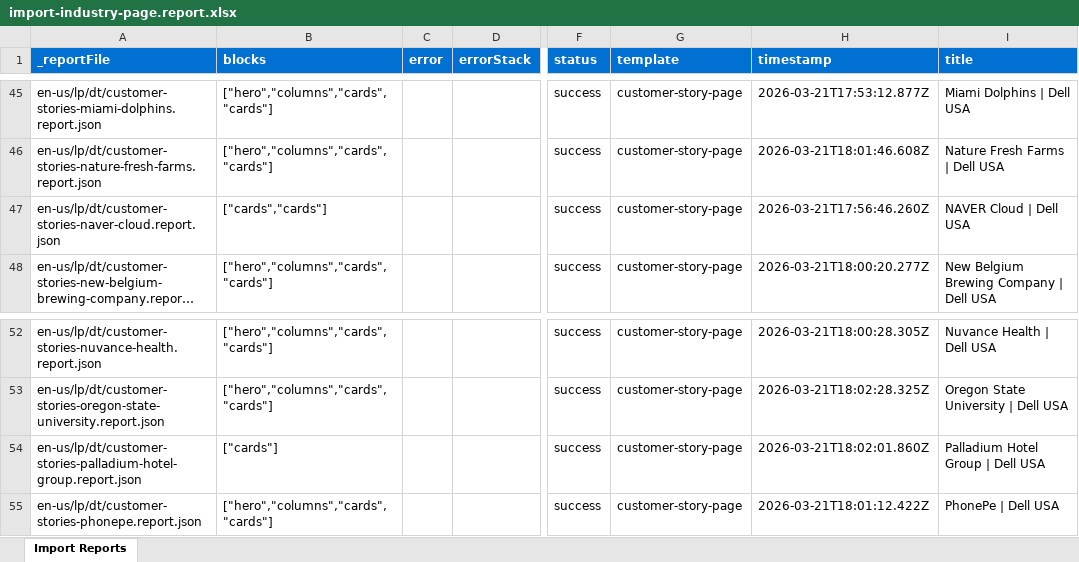
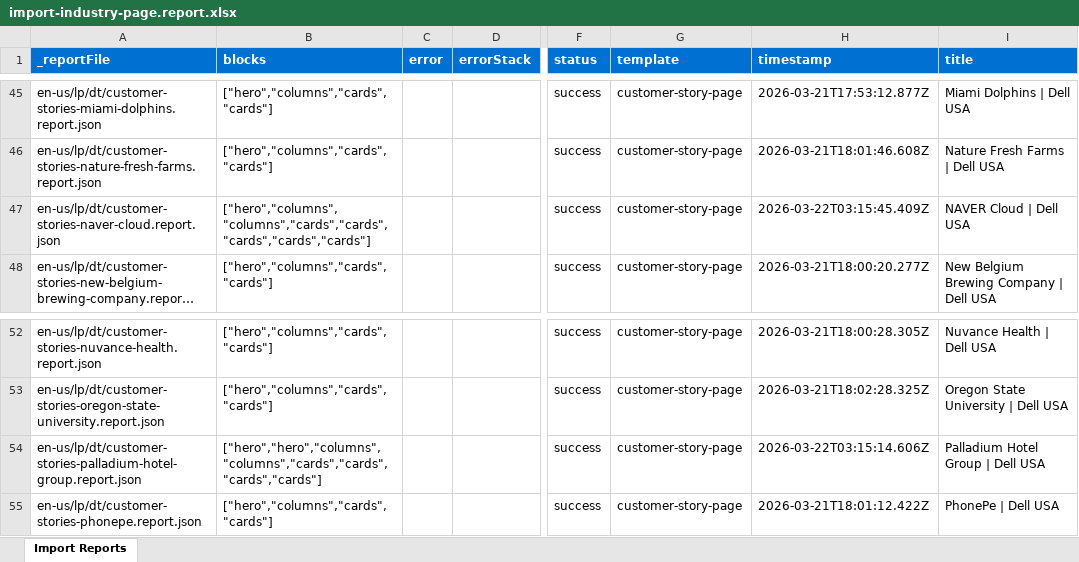
Before and after one commit to ajaniadobe/ema-dell, an Excel workbook: tools/importer/reports/import-industry-page.report.xlsx, sheet Import Reports, drawn as a sheet; only a part is shown, gaps mark what is left out; long unchanged cells end in …; values as stored, in another font and other column widths than the file's, no borders; the diff covers the shown part only; the diff names each change by its address in the sheet, - before the commit and + after, or states it on an @@ line.

Commit message:
Update importer
Automated migration updates generated by Experience Modernization Agent.

Changed files (23):
- tools/importer/import-industry-page-alt.bundle.js
- tools/importer/import-industry-page-alt.js
- tools/importer/import-industry-page.bundle.js
- tools/importer/import-industry-page.js
- tools/importer/page-templates.json
- tools/importer/parsers/accordion.js
- tools/importer/parsers/carousel.js
- tools/importer/reports/en-us/lp/dt/industry-energy.report.json
- tools/importer/reports/en-us/lp/dt/industry-federal-government-it.report.json
- tools/importer/reports/en-us/lp/dt/industry-financial-services.report.json
- tools/importer/reports/en-us/lp/dt/industry-healthcare.report.json
- tools/importer/reports/en-us/lp/dt/industry-higher-ed.report.json
- tools/importer/reports/en-us/lp/dt/industry-k12-ed.report.json
- tools/importer/reports/en-us/lp/dt/industry-life-sciences.report.json
- tools/importer/reports/en-us/lp/dt/industry-manufacturing.report.json
- tools/importer/reports/en-us/lp/dt/industry-retail.report.json
- tools/importer/reports/en-us/lp/dt/industry-safety-security.report.json
- tools/importer/reports/en-us/lp/dt/industry-smart-cities.report.json
- tools/importer/reports/en-us/lp/dt/industry-state-and-local-government.report.json
- tools/importer/reports/en-us/lp/dt/industry-telecom.report.json
- tools/importer/reports/import-industry-page-alt.report.xlsx
- tools/importer/reports/import-industry-page.report.xlsx
- tools/importer/urls-industry-page-alt.txt

```diff
--- a/tools/importer/reports/import-industry-page.report.xlsx (sheet Import Reports)
+++ b/tools/importer/reports/import-industry-page.report.xlsx (sheet Import Reports)
-B47 (blocks): ["cards","cards"]
+B47 (blocks): ["hero","columns","columns","cards","cards","cards","cards","cards"]
-H47 (timestamp): 2026-03-21T17:56:46.260Z
+H47 (timestamp): 2026-03-22T03:15:45.409Z
-B54 (blocks): ["cards"]
+B54 (blocks): ["hero","hero","columns","columns","cards","cards","cards","cards"]
-H54 (timestamp): 2026-03-21T18:02:01.860Z
+H54 (timestamp): 2026-03-22T03:15:14.606Z
```
Also changed, not shown: 48 edited cells elsewhere in this sheet, 20 other files.
